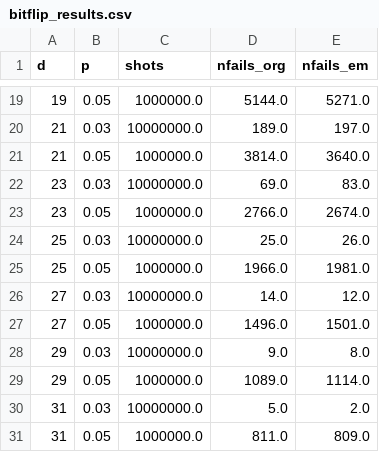
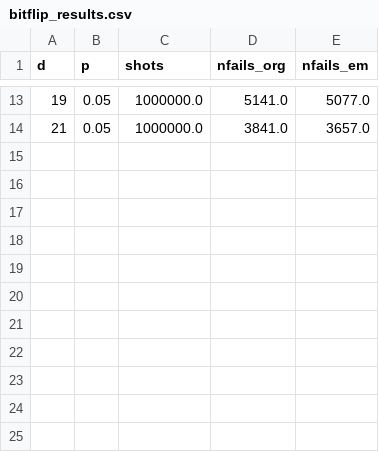
Before and after one commit to seokhyung-lee/color-code-stim, a CSV file: simulations/erasure_matcher_predecoding/bitflip_results.csv, drawn as a sheet; only a part is shown, gaps mark what is left out; the diff covers the shown part only.

```diff
--- a/simulations/erasure_matcher_predecoding/bitflip_results.csv
+++ b/simulations/erasure_matcher_predecoding/bitflip_results.csv
@@ -19,13 +13,2 @@ d,p,shots,nfails_org,nfails_em
-19,0.05,1000000.0,5144.0,5271.0
-21,0.03,10000000.0,189.0,197.0
-21,0.05,1000000.0,3814.0,3640.0
-23,0.03,10000000.0,69.0,83.0
-23,0.05,1000000.0,2766.0,2674.0
-25,0.03,10000000.0,25.0,26.0
-25,0.05,1000000.0,1966.0,1981.0
-27,0.03,10000000.0,14.0,12.0
-27,0.05,1000000.0,1496.0,1501.0
-29,0.03,10000000.0,9.0,8.0
-29,0.05,1000000.0,1089.0,1114.0
-31,0.03,10000000.0,5.0,2.0
-31,0.05,1000000.0,811.0,809.0
+19,0.05,1000000.0,5141.0,5077.0
+21,0.05,1000000.0,3841.0,3657.0
```
Also changed, not shown: 6 removed rows and 25 edited cells elsewhere in this file, 24 other files.
